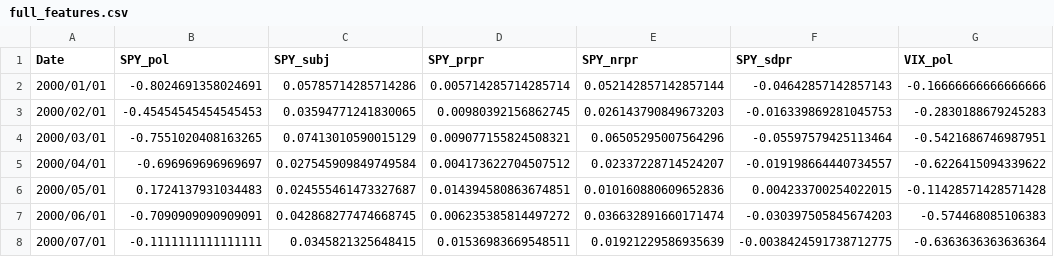
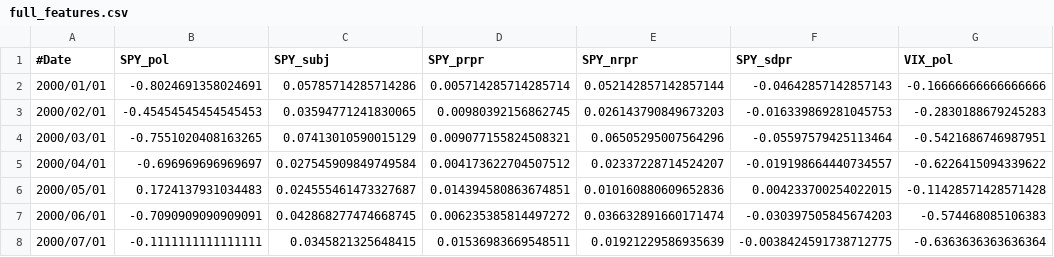
Before and after one commit to dcarr45/FinanceML, a CSV file: SentimentAnalysis/full_features.csv, drawn as a sheet; only a part is shown; the diff names each change by its address in the sheet, - before the commit and + after, or states it on an @@ line.

Commit message:
full_features.csv

```diff
--- a/SentimentAnalysis/full_features.csv
+++ b/SentimentAnalysis/full_features.csv
-A1: Date
+A1: #Date
```
